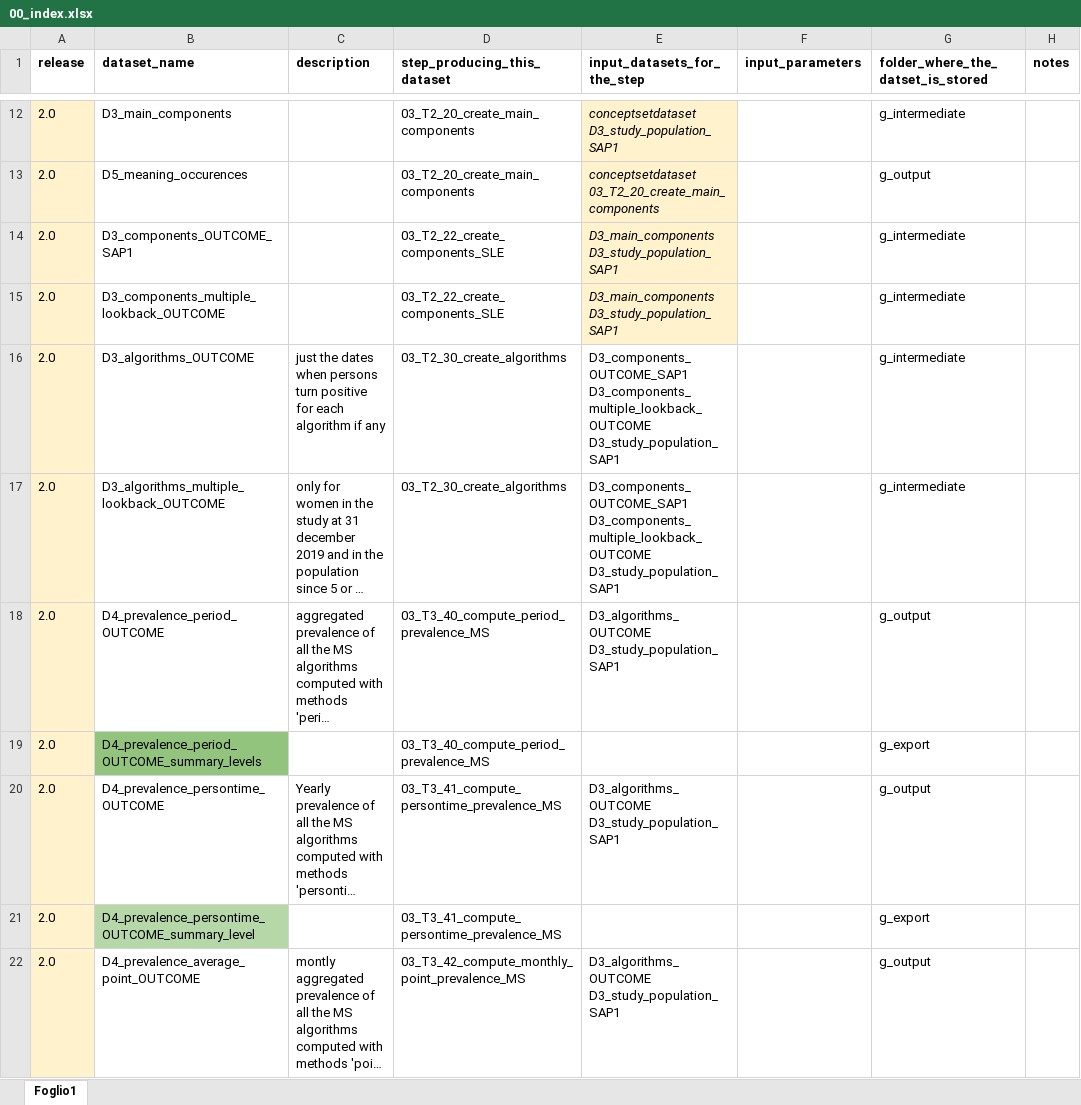
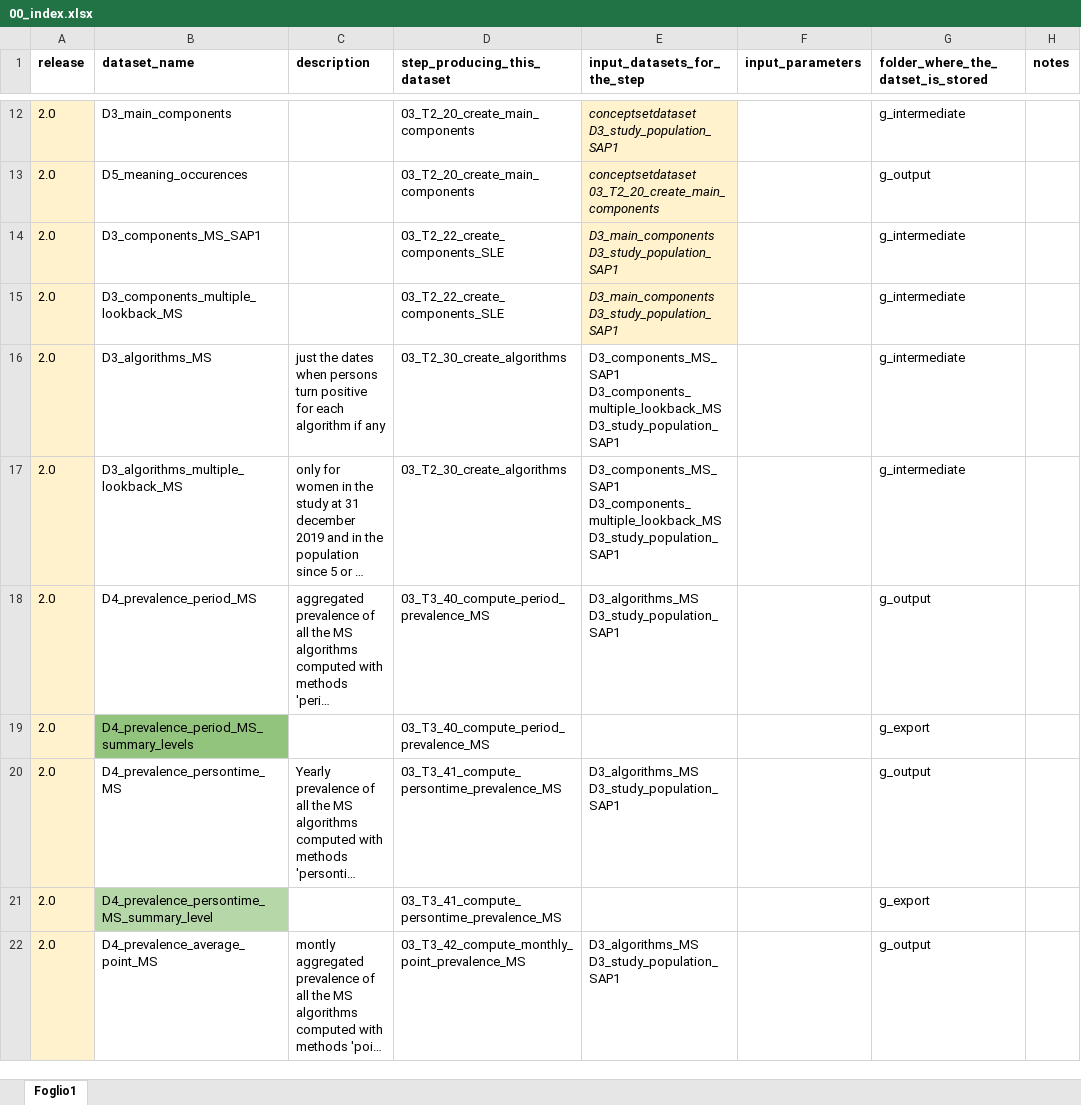
Before and after one commit to IMI-ConcePTION/DP3-MS-SLE, an Excel workbook: i_codebooks/00_index.xlsx, sheet Foglio1, drawn as a sheet; only a part is shown, gaps mark what is left out; long unchanged cells end in …; values as stored, in another font and other column widths than the file's, no borders; the diff covers the shown part only; the diff names each change by its address in the sheet, - before the commit and + after, or states it on an @@ line.

Commit message:
modified index to replace OUTCOMES with MS

```diff
--- a/i_codebooks/00_index.xlsx (sheet Foglio1)
+++ b/i_codebooks/00_index.xlsx (sheet Foglio1)
-B14 (dataset_name): D3_components_OUTCOME_SAP1
+B14 (dataset_name): D3_components_MS_SAP1
-B15 (dataset_name): D3_components_multiple_lookback_OUTCOME
+B15 (dataset_name): D3_components_multiple_lookback_MS
-B16 (dataset_name): D3_algorithms_OUTCOME
+B16 (dataset_name): D3_algorithms_MS
-E16:E17 (input_datasets_for_the_step): D3_components_OUTCOME_SAP1 D3_components_multiple_lookback_OUTCOME D3_study_population_SAP1
+E16:E17 (input_datasets_for_the_step): D3_components_MS_SAP1 D3_components_multiple_lookback_MS D3_study_population_SAP1
-B17 (dataset_name): D3_algorithms_multiple_lookback_OUTCOME
+B17 (dataset_name): D3_algorithms_multiple_lookback_MS
-B18 (dataset_name): D4_prevalence_period_OUTCOME
+B18 (dataset_name): D4_prevalence_period_MS
-E18 (input_datasets_for_the_step): D3_algorithms_OUTCOME D3_study_population_SAP1
+E18 (input_datasets_for_the_step): D3_algorithms_MS D3_study_population_SAP1
-B19 (dataset_name): D4_prevalence_period_OUTCOME_summary_levels
+B19 (dataset_name): D4_prevalence_period_MS_summary_levels
-B20 (dataset_name): D4_prevalence_persontime_OUTCOME
+B20 (dataset_name): D4_prevalence_persontime_MS
-E20 (input_datasets_for_the_step): D3_algorithms_OUTCOME D3_study_population_SAP1
+E20 (input_datasets_for_the_step): D3_algorithms_MS D3_study_population_SAP1
-B21 (dataset_name): D4_prevalence_persontime_OUTCOME_summary_level
+B21 (dataset_name): D4_prevalence_persontime_MS_summary_level
-B22 (dataset_name): D4_prevalence_average_point_OUTCOME
+B22 (dataset_name): D4_prevalence_average_point_MS
-E22 (input_datasets_for_the_step): D3_algorithms_OUTCOME D3_study_population_SAP1
+E22 (input_datasets_for_the_step): D3_algorithms_MS D3_study_population_SAP1
```
Also changed, not shown: 18 edited cells elsewhere in this sheet.
